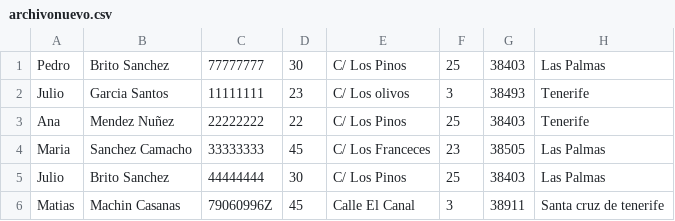
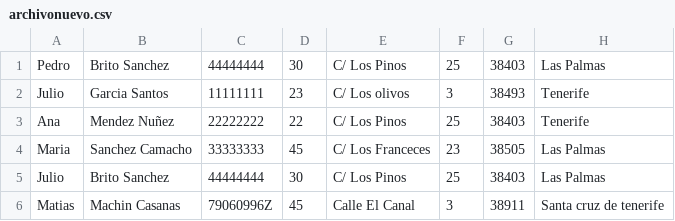
Before and after one commit to matiasmachin/Actividad_14_CSV, a CSV file: archivonuevo.csv, drawn as a sheet; the diff names each change by its address in the sheet, - before the commit and + after, or states it on an @@ line.

```diff
--- a/archivonuevo.csv
+++ b/archivonuevo.csv
-C1: 77777777
+C1: 44444444
```
Also changed, not shown: tabla1.csv, 1 other file.
